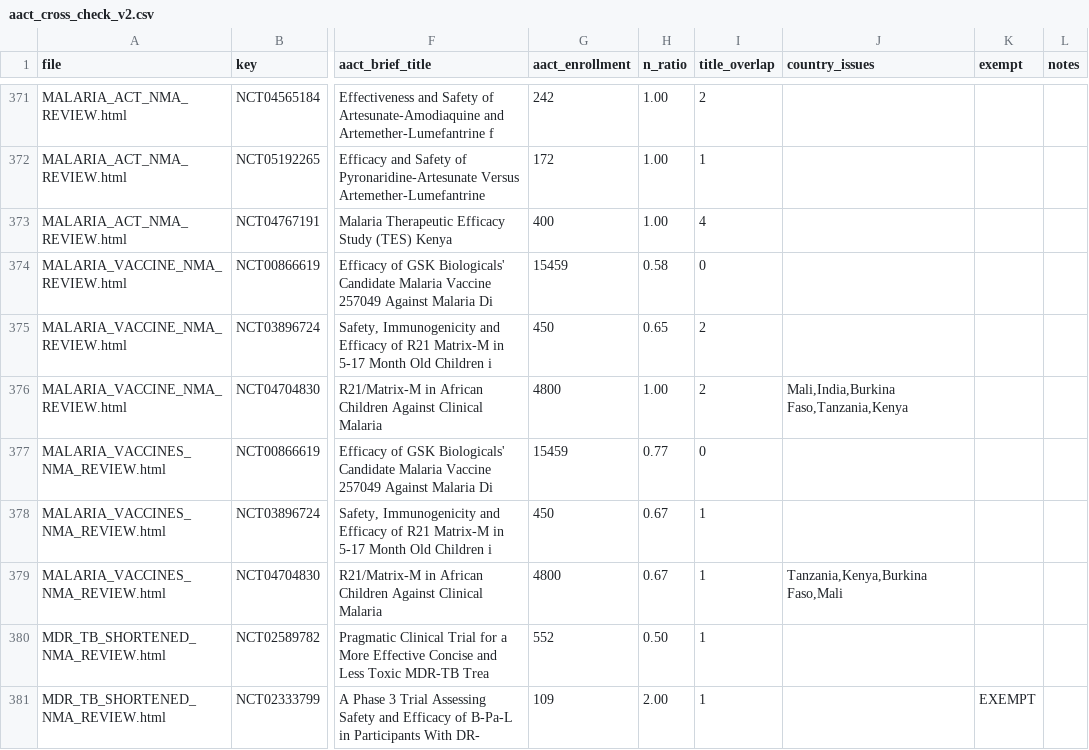
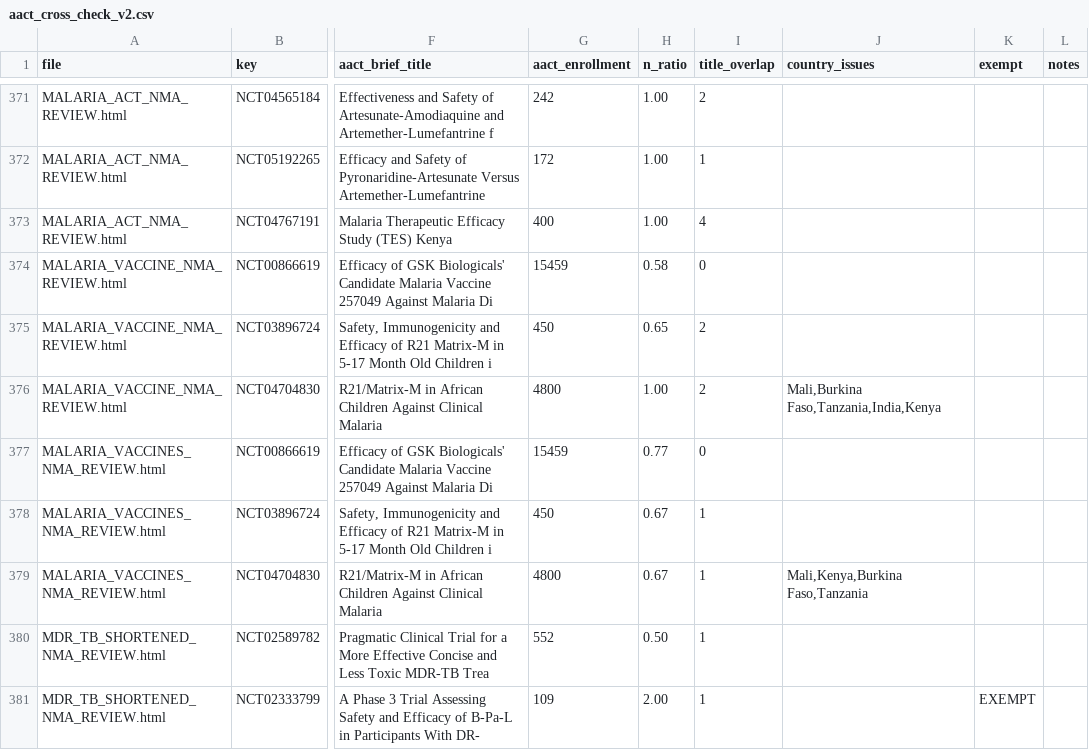
Before and after one commit to mahmood726-cyber/rapidmeta-finerenone, a CSV file: outputs/aact_cross_check_v2.csv, drawn as a sheet; only a part is shown, gaps mark what is left out; the diff names each change by its address in the sheet, - before the commit and + after, or states it on an @@ line.

```diff
--- a/outputs/aact_cross_check_v2.csv
+++ b/outputs/aact_cross_check_v2.csv
-J376 (country_issues): Mali,India,Burkina Faso,Tanzania,Kenya
+J376 (country_issues): Mali,Burkina Faso,Tanzania,India,Kenya
-J379 (country_issues): Tanzania,Kenya,Burkina Faso,Mali
+J379 (country_issues): Mali,Kenya,Burkina Faso,Tanzania
```
Also changed, not shown: outputs/pubmed_cross_check.csv, outputs/pubmed_nct_linkage.csv, 8 other files.
